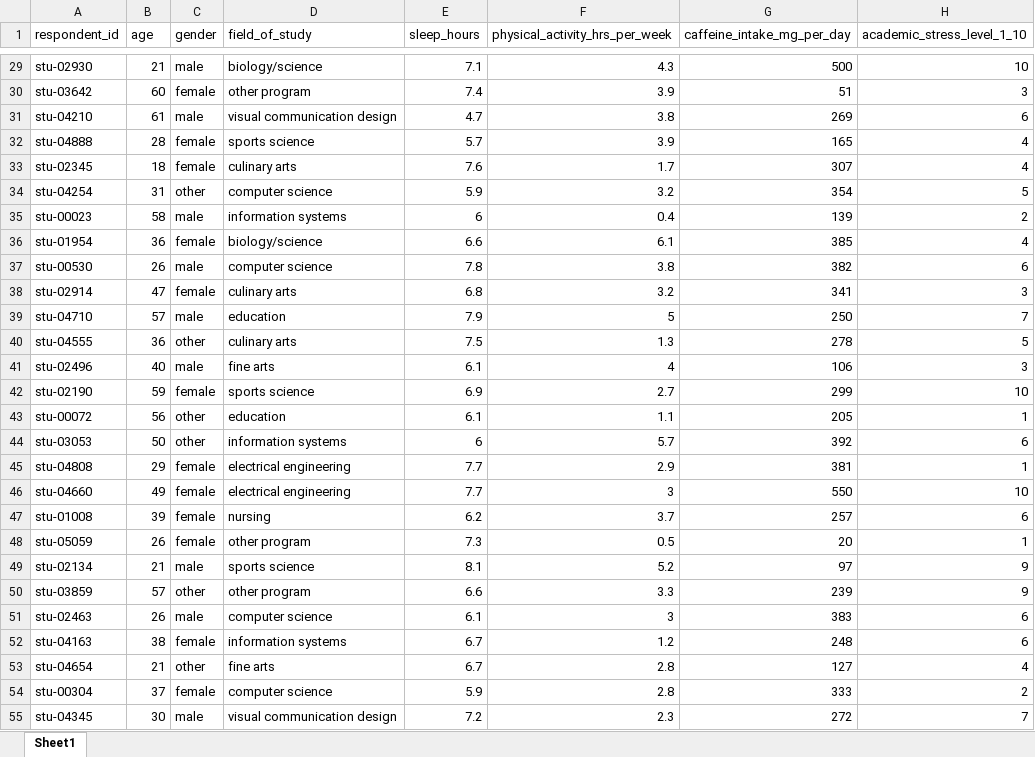
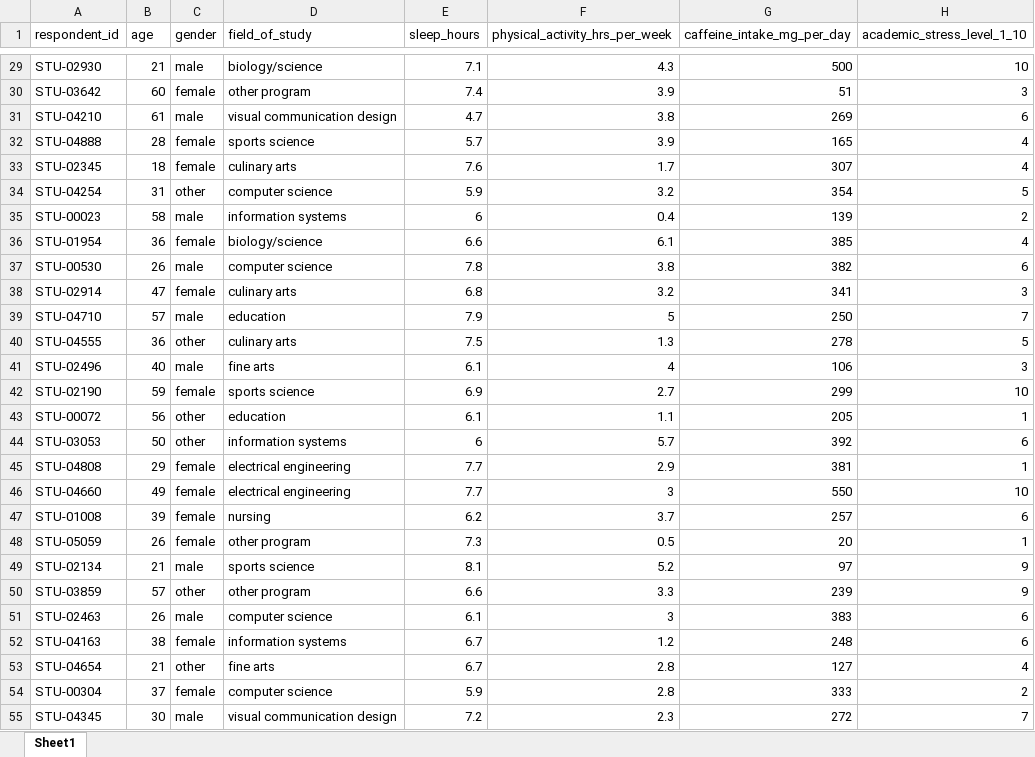
Before and after one commit to viciioasse/TECHPORIA, an Excel workbook: data/data cleaned/test_cleaned.xlsx, sheet Sheet1, drawn as a sheet; only a part is shown, gaps mark what is left out; values as stored, in another font and other column widths than the file's, no borders; the diff covers the shown part only; the diff names each change by its address in the sheet, - before the commit and + after, or states it on an @@ line.

```diff
--- a/data/data cleaned/test_cleaned.xlsx (sheet Sheet1)
+++ b/data/data cleaned/test_cleaned.xlsx (sheet Sheet1)
-A29 (respondent_id): stu-02930
+A29 (respondent_id): STU-02930
-A30 (respondent_id): stu-03642
+A30 (respondent_id): STU-03642
-A31 (respondent_id): stu-04210
+A31 (respondent_id): STU-04210
-A32 (respondent_id): stu-04888
+A32 (respondent_id): STU-04888
-A33 (respondent_id): stu-02345
+A33 (respondent_id): STU-02345
-A34 (respondent_id): stu-04254
+A34 (respondent_id): STU-04254
-A35 (respondent_id): stu-00023
+A35 (respondent_id): STU-00023
-A36 (respondent_id): stu-01954
+A36 (respondent_id): STU-01954
-A37 (respondent_id): stu-00530
+A37 (respondent_id): STU-00530
-A38 (respondent_id): stu-02914
+A38 (respondent_id): STU-02914
-A39 (respondent_id): stu-04710
+A39 (respondent_id): STU-04710
-A40 (respondent_id): stu-04555
+A40 (respondent_id): STU-04555
-A41 (respondent_id): stu-02496
+A41 (respondent_id): STU-02496
-A42 (respondent_id): stu-02190
+A42 (respondent_id): STU-02190
-A43 (respondent_id): stu-00072
+A43 (respondent_id): STU-00072
-A44 (respondent_id): stu-03053
+A44 (respondent_id): STU-03053
-A45 (respondent_id): stu-04808
+A45 (respondent_id): STU-04808
-A46 (respondent_id): stu-04660
+A46 (respondent_id): STU-04660
-A47 (respondent_id): stu-01008
+A47 (respondent_id): STU-01008
-A48 (respondent_id): stu-05059
+A48 (respondent_id): STU-05059
-A49 (respondent_id): stu-02134
+A49 (respondent_id): STU-02134
-A50 (respondent_id): stu-03859
+A50 (respondent_id): STU-03859
-A51 (respondent_id): stu-02463
+A51 (respondent_id): STU-02463
-A52 (respondent_id): stu-04163
+A52 (respondent_id): STU-04163
-A53 (respondent_id): stu-04654
+A53 (respondent_id): STU-04654
-A54 (respondent_id): stu-00304
+A54 (respondent_id): STU-00304
-A55 (respondent_id): stu-04345
+A55 (respondent_id): STU-04345
```
Also changed, not shown: 985 edited cells elsewhere in this sheet, data/data cleaned/train_cleaned.xlsx, 8 other files.
